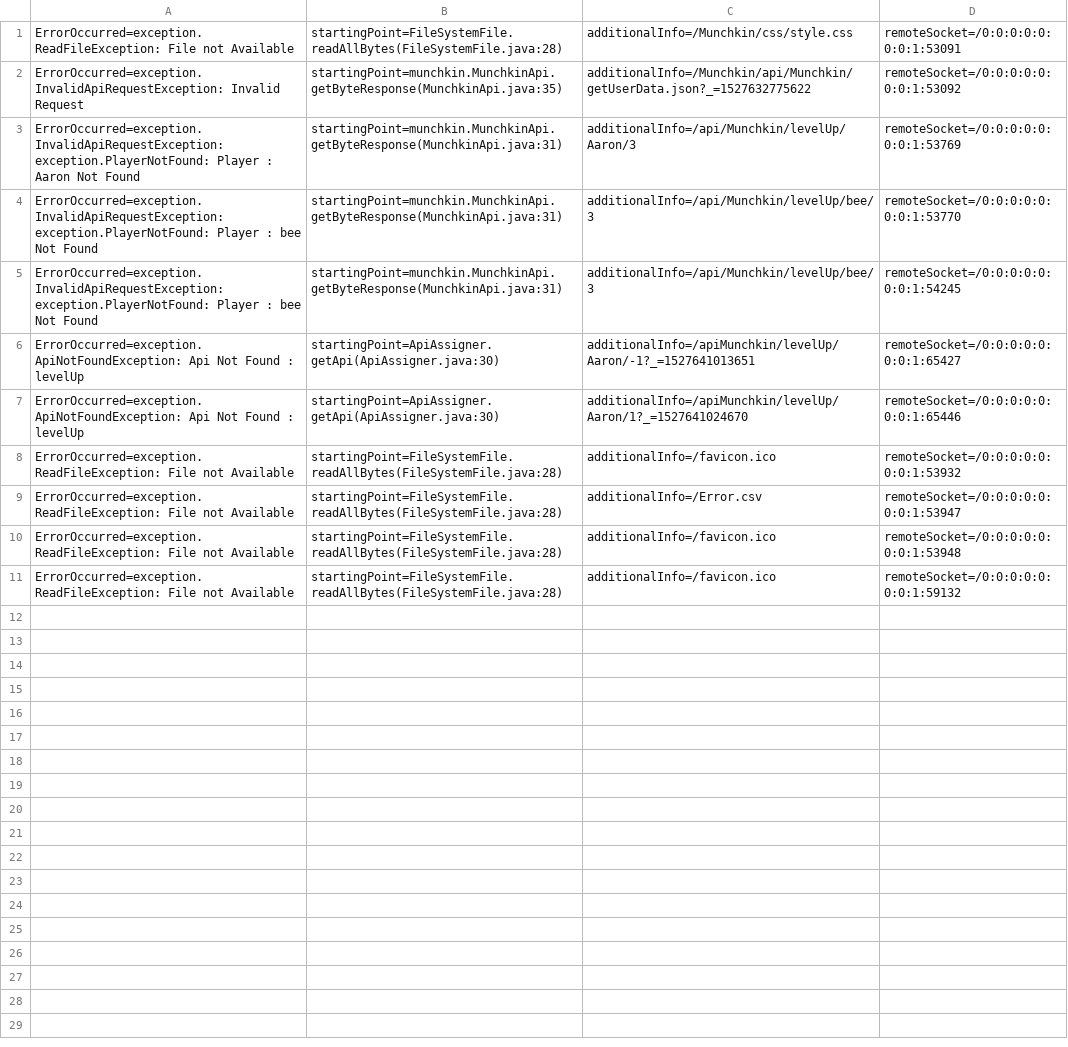
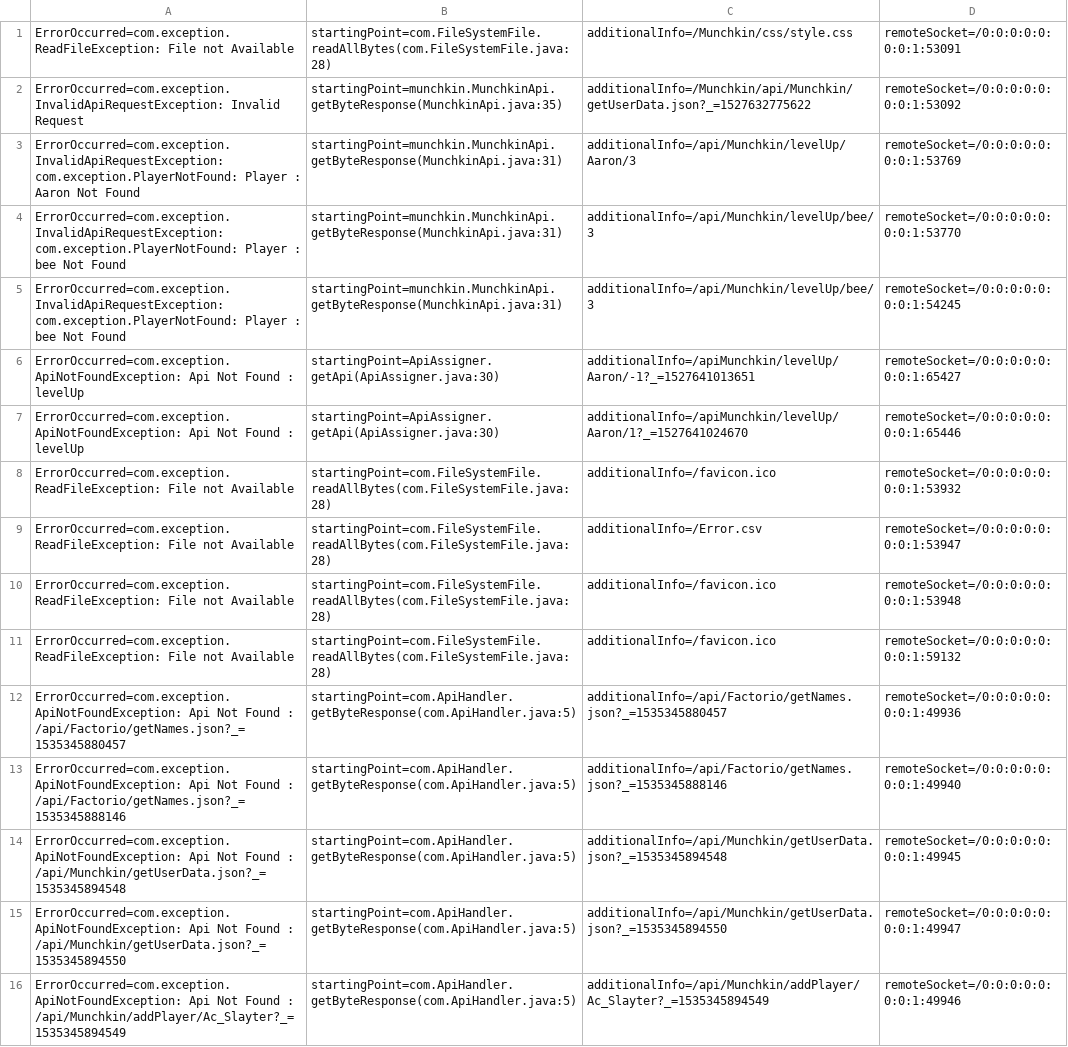
Before and after one commit to AcSlayter/coreApi, a CSV file: logs/Error.csv, drawn as a sheet; the diff names each change by its address in the sheet, - before the commit and + after, or states it on an @@ line.

```diff
--- a/logs/Error.csv
+++ b/logs/Error.csv
-A1: ErrorOccurred=exception.ReadFileException: File not…
+A1: ErrorOccurred=com.exception.ReadFileException: File not…
-B1: startingPoint=FileSystemFile.readAllBytes(FileSystemFile.java:28)
+B1: startingPoint=com.FileSystemFile.readAllBytes(com.FileSystemFile.java:28)
-A2: ErrorOccurred=exception.InvalidApiRequestException: Invalid Request
+A2: ErrorOccurred=com.exception.InvalidApiRequestException: Invalid Request
-A3: ErrorOccurred=exception.InvalidApiRequestException: exception.PlayerNotFound: Player :…
+A3: ErrorOccurred=com.exception.InvalidApiRequestException: com.exception.PlayerNotFound: Player :…
-A4:A5: ErrorOccurred=exception.InvalidApiRequestException: exception.PlayerNotFound: Player :…
+A4:A5: ErrorOccurred=com.exception.InvalidApiRequestException: com.exception.PlayerNotFound: Player :…
-A6:A7: ErrorOccurred=exception.ApiNotFoundException: Api Not…
+A6:A7: ErrorOccurred=com.exception.ApiNotFoundException: Api Not…
-A8:A11: ErrorOccurred=exception.ReadFileException: File not…
+A8:A11: ErrorOccurred=com.exception.ReadFileException: File not…
-B8:B11: startingPoint=FileSystemFile.readAllBytes(FileSystemFile.java:28)
+B8:B11: startingPoint=com.FileSystemFile.readAllBytes(com.FileSystemFile.java:28)
+row 12: ErrorOccurred=com.exception.ApiNotFoundException: Api Not Found : /api/Factorio/getNames.json?_=1535345880457 | startingPoint=com.ApiHandler.getByteResponse(com.ApiHandler.java:5) | additionalInfo=/api/Factorio/getNames.json?_=1535345880457 | remoteSocket=/0:0:0:0:0:0:0:1:49936
+row 13: ErrorOccurred=com.exception.ApiNotFoundException: Api Not Found : /api/Factorio/getNames.json?_=1535345888146 | startingPoint=com.ApiHandler.getByteResponse(com.ApiHandler.java:5) | additionalInfo=/api/Factorio/getNames.json?_=1535345888146 | remoteSocket=/0:0:0:0:0:0:0:1:49940
+row 14: ErrorOccurred=com.exception.ApiNotFoundException: Api Not Found : /api/Munchkin/getUserData.json?_=1535345894548 | startingPoint=com.ApiHandler.getByteResponse(com.ApiHandler.java:5) | additionalInfo=/api/Munchkin/getUserData.json?_=1535345894548 | remoteSocket=/0:0:0:0:0:0:0:1:49945
+row 15: ErrorOccurred=com.exception.ApiNotFoundException: Api Not Found : /api/Munchkin/getUserData.json?_=1535345894550 | startingPoint=com.ApiHandler.getByteResponse(com.ApiHandler.java:5) | additionalInfo=/api/Munchkin/getUserData.json?_=1535345894550 | remoteSocket=/0:0:0:0:0:0:0:1:49947
+row 16: ErrorOccurred=com.exception.ApiNotFoundException: Api Not Found : /api/Munchkin/addPlayer/Ac_Slayter?_=1535345894549 | startingPoint=com.ApiHandler.getByteResponse(com.ApiHandler.java:5) | additionalInfo=/api/Munchkin/addPlayer/Ac_Slayter?_=1535345894549 | remoteSocket=/0:0:0:0:0:0:0:1:49946
```
Also changed, not shown: 28 other files.
